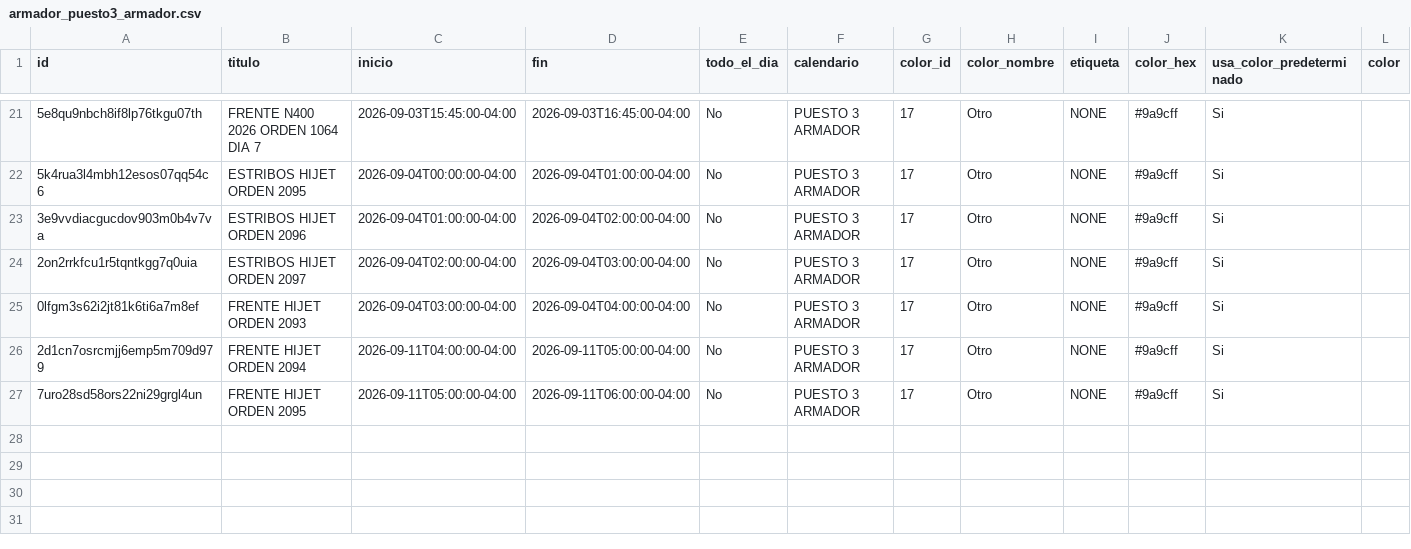
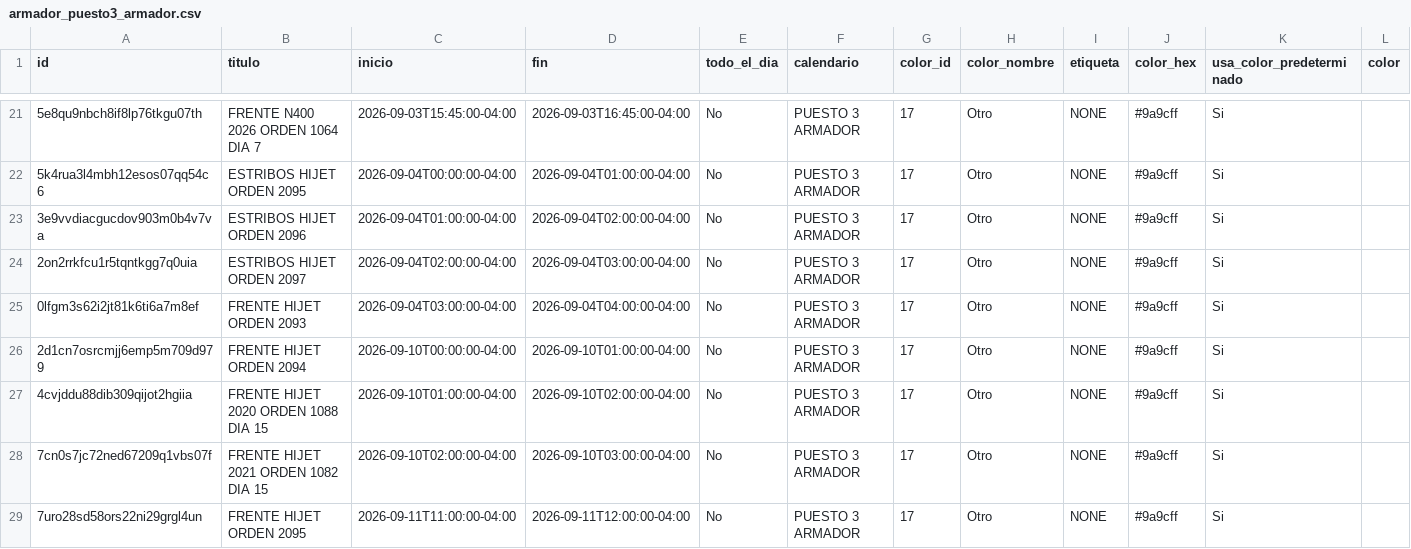
Before and after one commit to Osiris-14/rubio-defensa-ticket, a CSV file: public/data/calendario_armadores/armador_puesto3_armador.csv, drawn as a sheet; only a part is shown, gaps mark what is left out; addresses are those after the commit; rows hold the shown columns only; the diff names each change by its address in the sheet, - before the commit and + after, or states it on an @@ line.

```diff
--- a/public/data/calendario_armadores/armador_puesto3_armador.csv
+++ b/public/data/calendario_armadores/armador_puesto3_armador.csv
-C26 (inicio): 2026-09-11T04:00:00-04:00
+C26 (inicio): 2026-09-10T00:00:00-04:00
-D26 (fin): 2026-09-11T05:00:00-04:00
+D26 (fin): 2026-09-10T01:00:00-04:00
+row 27: 4cvjddu88dib309qijot2hgiia | FRENTE HIJET 2020 ORDEN 1088 DIA 15 | 2026-09-10T01:00:00-04:00 | 2026-09-10T02:00:00-04:00 | No | PUESTO 3 ARMADOR | 17 | Otro | NONE | #9a9cff | Si
+row 28: 7cn0s7jc72ned67209q1vbs07f | FRENTE HIJET 2021 ORDEN 1082 DIA 15 | 2026-09-10T02:00:00-04:00 | 2026-09-10T03:00:00-04:00 | No | PUESTO 3 ARMADOR | 17 | Otro | NONE | #9a9cff | Si
-C29 (inicio): 2026-09-11T05:00:00-04:00
+C29 (inicio): 2026-09-11T11:00:00-04:00
-D29 (fin): 2026-09-11T06:00:00-04:00
+D29 (fin): 2026-09-11T12:00:00-04:00
```
Also changed, not shown: public/data/calendario_armadores/armador_evennot.csv, public/data/calendario_armadores/armador_p13_deivi.csv, 3 other files.
